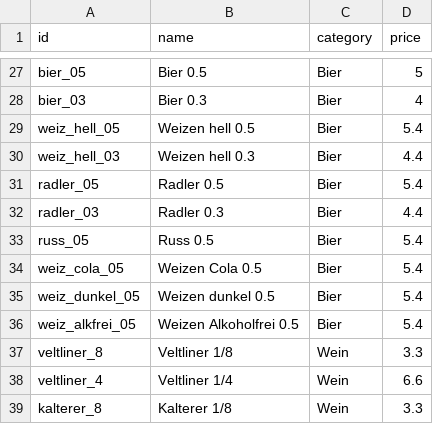
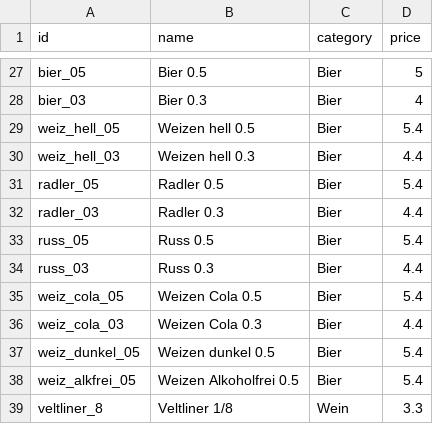
Before and after one commit to Stripsenjoch/strips, a CSV file: menu.csv, drawn as a sheet; only a part is shown, gaps mark what is left out; the shorter side is filled out with more unchanged rows; the diff names each change by its address in the sheet, - before the commit and + after, or states it on an @@ line.

Commit message:
Add new beer entries to menu.csv

```diff
--- a/menu.csv
+++ b/menu.csv
+row 34: russ_03 | Russ 0.3 | Bier | 4.4
+row 36: weiz_cola_03 | Weizen Cola 0.3 | Bier | 4.4
```
